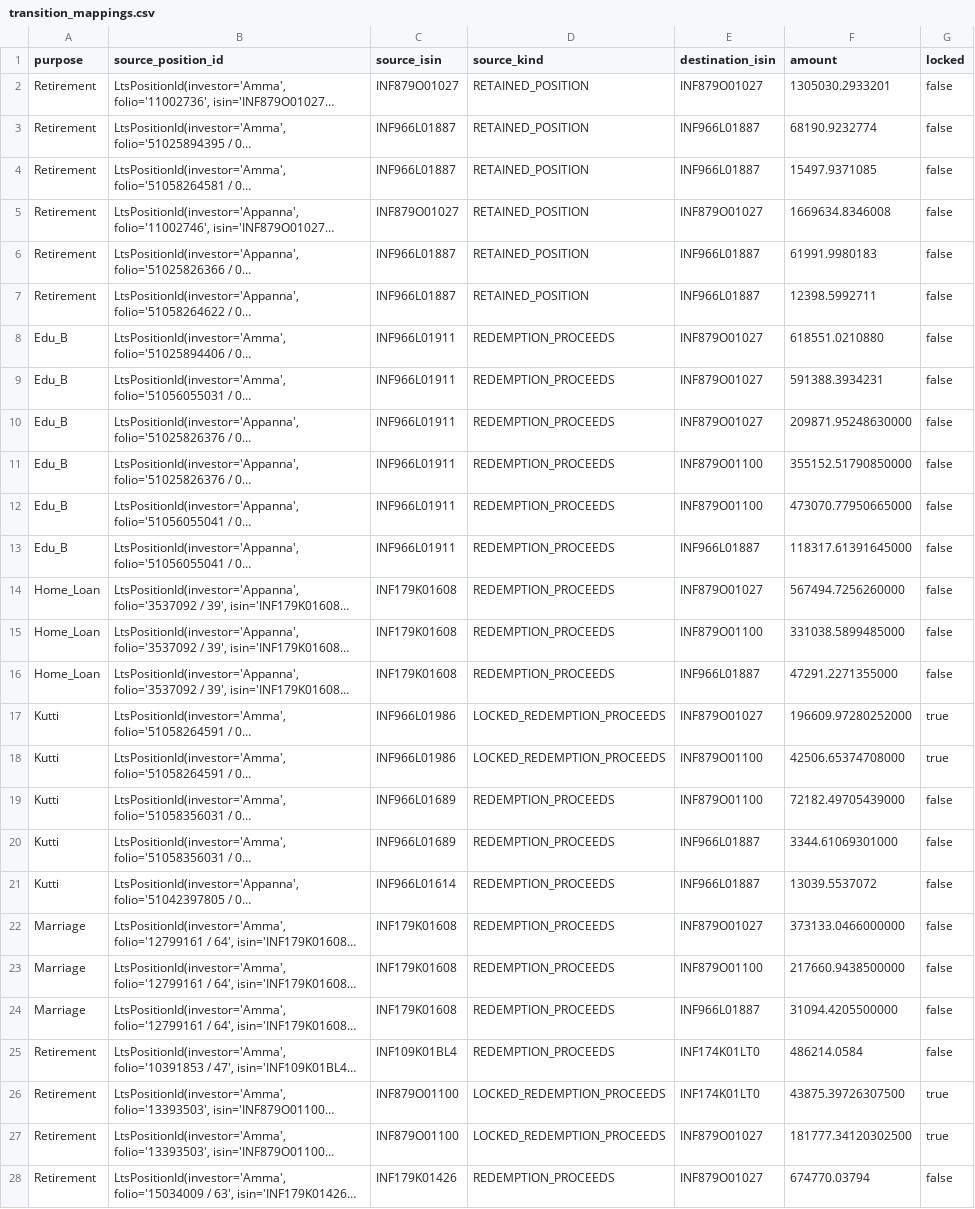
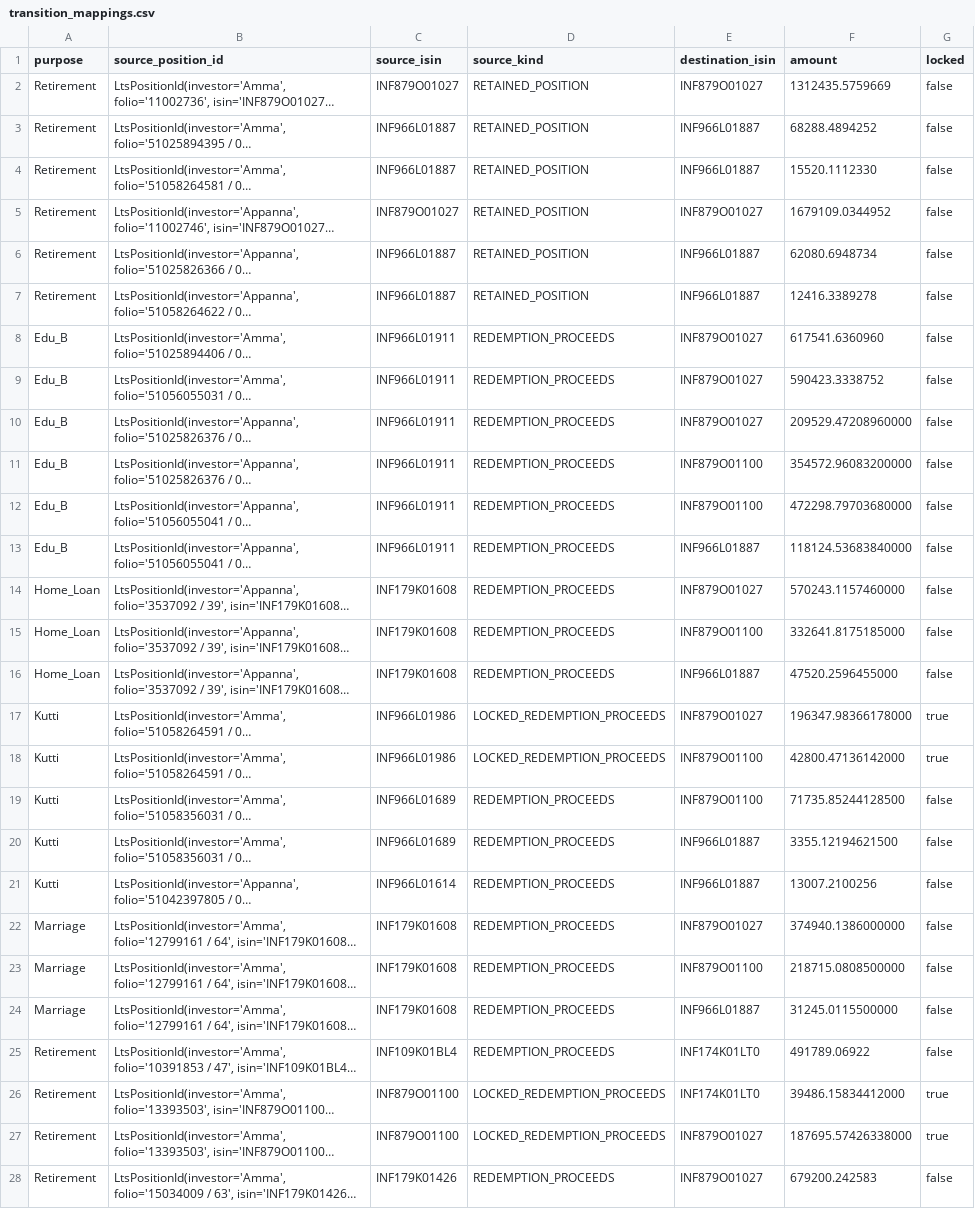
Before and after one commit to rrajeshkannan/lakshya, a CSV file: data/lts/transition_mappings.csv, drawn as a sheet; only a part is shown; long unchanged cells end in …; the diff covers the shown part only; the diff names each change by its address in the sheet, - before the commit and + after, or states it on an @@ line.

```diff
--- a/data/lts/transition_mappings.csv
+++ b/data/lts/transition_mappings.csv
-F2 (amount): 1305030.2933201
+F2 (amount): 1312435.5759669
-F3 (amount): 68190.9232774
+F3 (amount): 68288.4894252
-F4 (amount): 15497.9371085
+F4 (amount): 15520.1112330
-F5 (amount): 1669634.8346008
+F5 (amount): 1679109.0344952
-F6 (amount): 61991.9980183
+F6 (amount): 62080.6948734
-F7 (amount): 12398.5992711
+F7 (amount): 12416.3389278
-F8 (amount): 618551.0210880
+F8 (amount): 617541.6360960
-F9 (amount): 591388.3934231
+F9 (amount): 590423.3338752
-F10 (amount): 209871.95248630000
+F10 (amount): 209529.47208960000
-F11 (amount): 355152.51790850000
+F11 (amount): 354572.96083200000
-F12 (amount): 473070.77950665000
+F12 (amount): 472298.79703680000
-F13 (amount): 118317.61391645000
+F13 (amount): 118124.53683840000
-F14 (amount): 567494.7256260000
+F14 (amount): 570243.1157460000
-F15 (amount): 331038.5899485000
+F15 (amount): 332641.8175185000
-F16 (amount): 47291.2271355000
+F16 (amount): 47520.2596455000
-F17 (amount): 196609.97280252000
+F17 (amount): 196347.98366178000
-F18 (amount): 42506.65374708000
+F18 (amount): 42800.47136142000
-F19 (amount): 72182.49705439000
+F19 (amount): 71735.85244128500
-F20 (amount): 3344.61069301000
+F20 (amount): 3355.12194621500
-F21 (amount): 13039.5537072
+F21 (amount): 13007.2100256
-F22 (amount): 373133.0466000000
+F22 (amount): 374940.1386000000
-F23 (amount): 217660.9438500000
+F23 (amount): 218715.0808500000
-F24 (amount): 31094.4205500000
+F24 (amount): 31245.0115500000
-F25 (amount): 486214.0584
+F25 (amount): 491789.06922
-F26 (amount): 43875.39726307500
+F26 (amount): 39486.15834412000
-F27 (amount): 181777.34120302500
+F27 (amount): 187695.57426338000
-F28 (amount): 674770.03794
+F28 (amount): 679200.242583
```
Also changed, not shown: 19 edited cells elsewhere in this file, data/lps/positions.csv, data/lts/materialized_transition_slices.csv, 19 other files.
